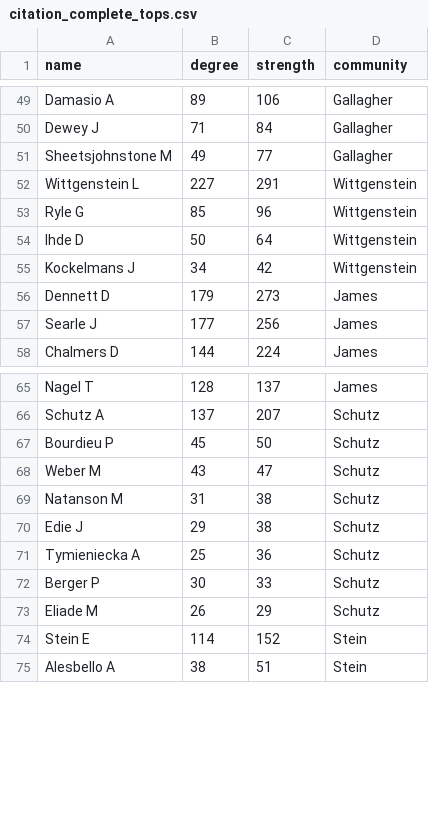
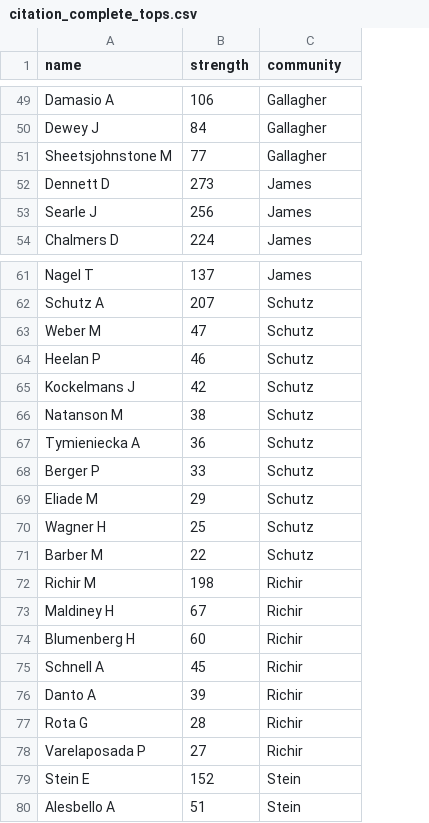
Before and after one commit to jyoshimi/scientometrics, a CSV file: results/citation_complete_tops.csv, drawn as a sheet; only a part is shown, gaps mark what is left out; removed rows and columns are numbered as before the commit, all else as after; the diff covers the shown part only; the diff names each change by its address in the sheet, - before the commit and + after, or states it on an @@ line.

```diff
--- a/results/citation_complete_tops.csv
+++ b/results/citation_complete_tops.csv
-column B (degree), rows 49-51: 89 | 71 | 49; rows 56-58: 179 | 177 | 144; rows 65-66: 128 | 137; rows 68-69: 43 | 31; rows 71-75: 25 | 30 | 26 | 114 | 38
-row 52: Wittgenstein L | 227 | 291 | Wittgenstein
-row 53: Ryle G | 85 | 96 | Wittgenstein
-row 54: Ihde D | 50 | 64 | Wittgenstein
-row 55: Kockelmans J | 34 | 42 | Wittgenstein
-row 67: Bourdieu P | 45 | 50 | Schutz
+row 64: Heelan P | 46 | Schutz
+row 65: Kockelmans J | 42 | Schutz
-row 70: Edie J | 29 | 38 | Schutz
+row 70: Wagner H | 25 | Schutz
+row 71: Barber M | 22 | Schutz
+row 72: Richir M | 198 | Richir
+row 73: Maldiney H | 67 | Richir
+row 74: Blumenberg H | 60 | Richir
+row 75: Schnell A | 45 | Richir
+row 76: Danto A | 39 | Richir
+row 77: Rota G | 28 | Richir
+row 78: Varelaposada P | 27 | Richir
```
Also changed, not shown: 6 added rows, 5 removed rows and 1 edited cell elsewhere in this file, data/processed/name_changes.csv, results/citation_complete_stats.csv, 21 other files.
